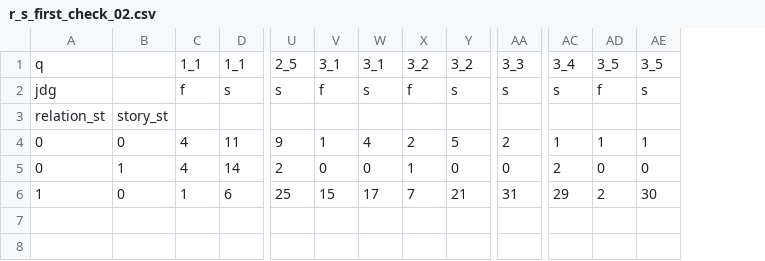
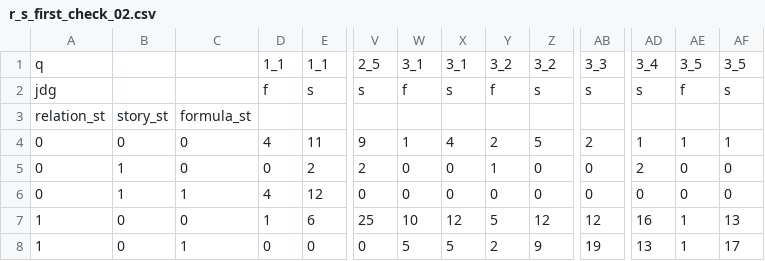
Before and after one commit to DaichiIto0805/monsakun_strategy, a CSV file: first_check/r_s_first_check_02.csv, drawn as a sheet; only a part is shown, gaps mark what is left out; addresses are those after the commit; rows hold the shown columns only; the diff names each change by its address in the sheet, - before the commit and + after, or states it on an @@ line.

```diff
--- a/first_check/r_s_first_check_02.csv
+++ b/first_check/r_s_first_check_02.csv
+column C, rows 3-4: formula_st | 0; rows 6-7: 1 | 0
+row 5: 0 | 1 | 0 | 0 | 2 | 2 | 0 | 0 | 1 | 0 | 0 | 2 | 0 | 0
-E6: 14
+E6: 12
-V6: 2
+V6: 0
-Y6: 1
+Y6: 0
-AD6: 2
+AD6: 0
-W7: 15
+W7: 10
-X7: 17
+X7: 12
-Y7: 7
+Y7: 5
-Z7: 21
+Z7: 12
-AB7: 31
+AB7: 12
-AD7: 29
+AD7: 16
-AE7: 2
+AE7: 1
-AF7: 30
+AF7: 13
+row 8: 1 | 0 | 1 | 0 | 0 | 0 | 5 | 5 | 2 | 9 | 19 | 13 | 1 | 17
```
Also changed, not shown: first_check/r_s_first_check_03.csv, first_check/r_s_first_check_04.csv, 6 other files.
